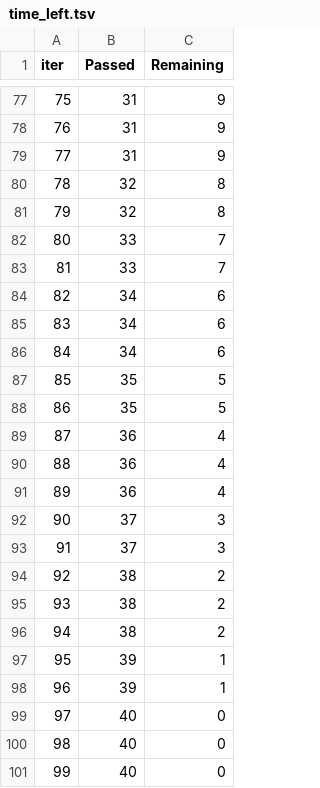
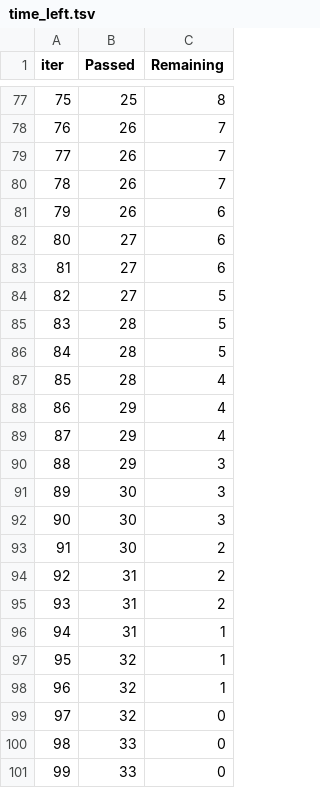
Before and after one commit to karthikravi123/ML-project-E2E, a TSV file: catboost_info/time_left.tsv, drawn as a sheet; only a part is shown, gaps mark what is left out; the diff covers the shown part only.

```diff
--- a/catboost_info/time_left.tsv
+++ b/catboost_info/time_left.tsv
@@ -77,25 +77,25 @@ iter	Passed	Remaining
-75	31	9
-76	31	9
-77	31	9
-78	32	8
-79	32	8
-80	33	7
-81	33	7
-82	34	6
-83	34	6
-84	34	6
-85	35	5
-86	35	5
-87	36	4
-88	36	4
-89	36	4
-90	37	3
-91	37	3
-92	38	2
-93	38	2
-94	38	2
-95	39	1
-96	39	1
-97	40	0
-98	40	0
-99	40	0
+75	25	8
+76	26	7
+77	26	7
+78	26	7
+79	26	6
+80	27	6
+81	27	6
+82	27	5
+83	28	5
+84	28	5
+85	28	4
+86	29	4
+87	29	4
+88	29	3
+89	30	3
+90	30	3
+91	30	2
+92	31	2
+93	31	2
+94	31	1
+95	32	1
+96	32	1
+97	32	0
+98	33	0
+99	33	0
```
Also changed, not shown: 145 edited cells elsewhere in this file, 12 other files.
